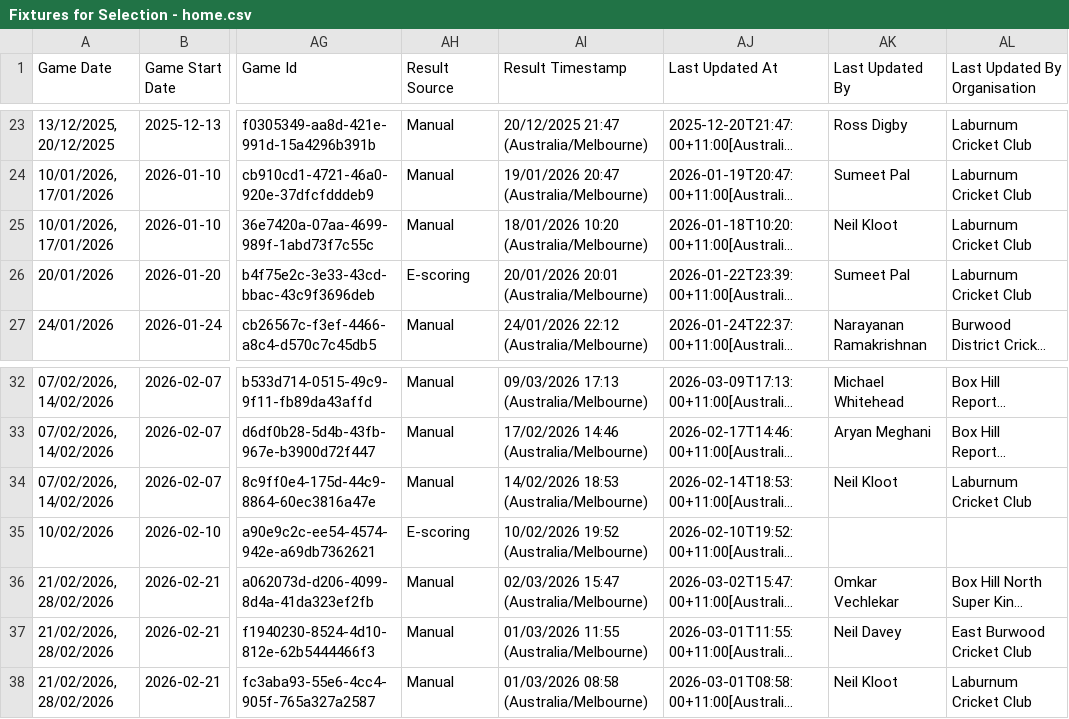
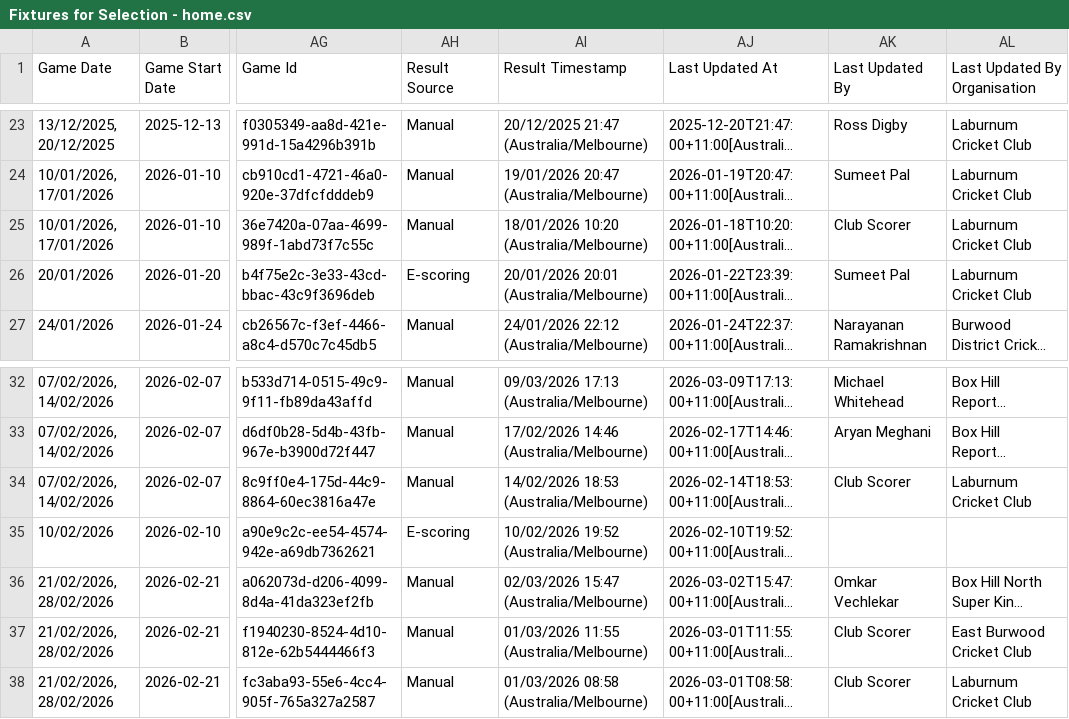
Before and after one commit to mrpeel/PlayerAvailability, a CSV file: sample_data/Fixtures for Selection - home.csv, drawn as a sheet; only a part is shown, gaps mark what is left out; long unchanged cells end in …; the diff names each change by its address in the sheet, - before the commit and + after, or states it on an @@ line.

```diff
--- a/sample_data/Fixtures for Selection - home.csv
+++ b/sample_data/Fixtures for Selection - home.csv
-AK25 (Last Updated By): Neil Kloot
+AK25 (Last Updated By): Club Scorer
-AK34 (Last Updated By): Neil Kloot
+AK34 (Last Updated By): Club Scorer
-AK37 (Last Updated By): Neil Davey
+AK37 (Last Updated By): Club Scorer
-AK38 (Last Updated By): Neil Kloot
+AK38 (Last Updated By): Club Scorer
```
Also changed, not shown: sample_data/202627 Selection Master Export.csv, sample_data/Fixtures for Selection - away.csv, 13 other files.
